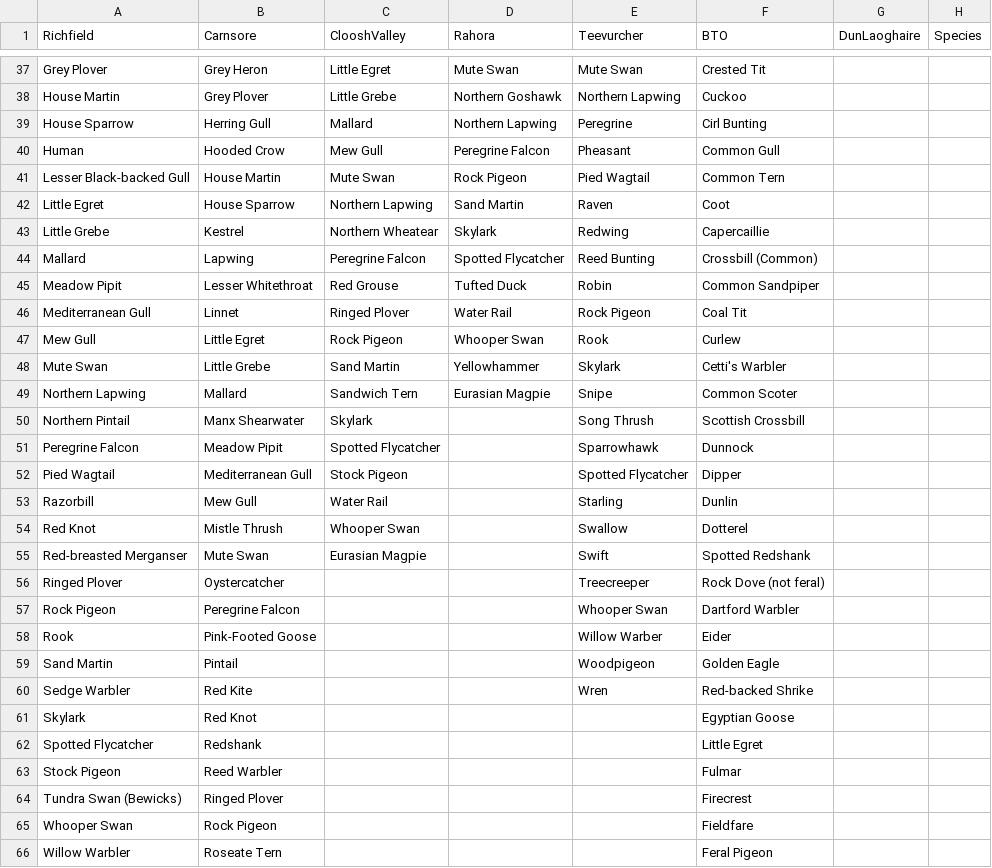
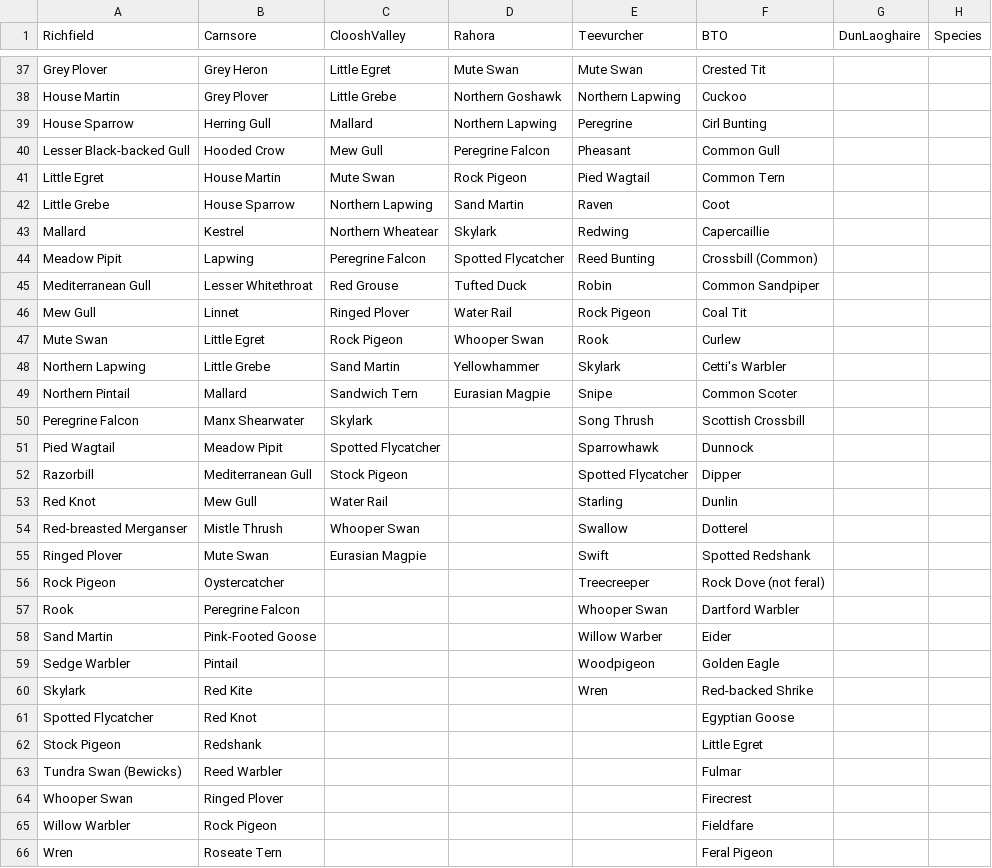
Before and after one commit to gibbona1/neal, a CSV file: species_list.csv, drawn as a sheet; only a part is shown, gaps mark what is left out; the diff covers the shown part only.

```diff
--- a/species_list.csv
+++ b/species_list.csv
@@ -39,28 +39,28 @@ House Martin,Grey Plover,Little Grebe,Northern Goshawk,Northern Lapwing,Cuckoo,,
 House Sparrow,Herring Gull,Mallard,Northern Lapwing,Peregrine,Cirl Bunting,,
-Human,Hooded Crow,Mew Gull,Peregrine Falcon,Pheasant,Common Gull,,
-Lesser Black-backed Gull,House Martin,Mute Swan,Rock Pigeon,Pied Wagtail,Common Tern,,
-Little Egret,House Sparrow,Northern Lapwing,Sand Martin,Raven,Coot,,
-Little Grebe,Kestrel,Northern Wheatear,Skylark,Redwing,Capercaillie,,
-Mallard,Lapwing,Peregrine Falcon,Spotted Flycatcher,Reed Bunting,Crossbill (Common),,
-Meadow Pipit,Lesser Whitethroat,Red Grouse,Tufted Duck,Robin,Common Sandpiper,,
-Mediterranean Gull,Linnet,Ringed Plover,Water Rail,Rock Pigeon,Coal Tit,,
-Mew Gull,Little Egret,Rock Pigeon,Whooper Swan,Rook,Curlew,,
-Mute Swan,Little Grebe,Sand Martin,Yellowhammer,Skylark,Cetti's Warbler,,
-Northern Lapwing,Mallard,Sandwich Tern,Eurasian Magpie,Snipe,Common Scoter,,
-Northern Pintail,Manx Shearwater,Skylark,,Song Thrush,Scottish Crossbill,,
-Peregrine Falcon,Meadow Pipit,Spotted Flycatcher,,Sparrowhawk,Dunnock,,
-Pied Wagtail,Mediterranean Gull,Stock Pigeon,,Spotted Flycatcher,Dipper,,
-Razorbill,Mew Gull,Water Rail,,Starling,Dunlin,,
-Red Knot,Mistle Thrush,Whooper Swan,,Swallow,Dotterel,,
-Red-breasted Merganser,Mute Swan,Eurasian Magpie,,Swift,Spotted Redshank,,
-Ringed Plover,Oystercatcher,,,Treecreeper,Rock Dove (not feral),,
-Rock Pigeon,Peregrine Falcon,,,Whooper Swan,Dartford Warbler,,
-Rook,Pink-Footed Goose,,,Willow Warber,Eider,,
-Sand Martin,Pintail,,,Woodpigeon,Golden Eagle,,
-Sedge Warbler,Red Kite,,,Wren,Red-backed Shrike,,
-Skylark,Red Knot,,,,Egyptian Goose,,
-Spotted Flycatcher,Redshank,,,,Little Egret,,
-Stock Pigeon,Reed Warbler,,,,Fulmar,,
-Tundra Swan (Bewicks),Ringed Plover,,,,Firecrest,,
-Whooper Swan,Rock Pigeon,,,,Fieldfare,,
-Willow Warbler,Roseate Tern,,,,Feral Pigeon,,
+Lesser Black-backed Gull,Hooded Crow,Mew Gull,Peregrine Falcon,Pheasant,Common Gull,,
+Little Egret,House Martin,Mute Swan,Rock Pigeon,Pied Wagtail,Common Tern,,
+Little Grebe,House Sparrow,Northern Lapwing,Sand Martin,Raven,Coot,,
+Mallard,Kestrel,Northern Wheatear,Skylark,Redwing,Capercaillie,,
+Meadow Pipit,Lapwing,Peregrine Falcon,Spotted Flycatcher,Reed Bunting,Crossbill (Common),,
+Mediterranean Gull,Lesser Whitethroat,Red Grouse,Tufted Duck,Robin,Common Sandpiper,,
+Mew Gull,Linnet,Ringed Plover,Water Rail,Rock Pigeon,Coal Tit,,
+Mute Swan,Little Egret,Rock Pigeon,Whooper Swan,Rook,Curlew,,
+Northern Lapwing,Little Grebe,Sand Martin,Yellowhammer,Skylark,Cetti's Warbler,,
+Northern Pintail,Mallard,Sandwich Tern,Eurasian Magpie,Snipe,Common Scoter,,
+Peregrine Falcon,Manx Shearwater,Skylark,,Song Thrush,Scottish Crossbill,,
+Pied Wagtail,Meadow Pipit,Spotted Flycatcher,,Sparrowhawk,Dunnock,,
+Razorbill,Mediterranean Gull,Stock Pigeon,,Spotted Flycatcher,Dipper,,
+Red Knot,Mew Gull,Water Rail,,Starling,Dunlin,,
+Red-breasted Merganser,Mistle Thrush,Whooper Swan,,Swallow,Dotterel,,
+Ringed Plover,Mute Swan,Eurasian Magpie,,Swift,Spotted Redshank,,
+Rock Pigeon,Oystercatcher,,,Treecreeper,Rock Dove (not feral),,
+Rook,Peregrine Falcon,,,Whooper Swan,Dartford Warbler,,
+Sand Martin,Pink-Footed Goose,,,Willow Warber,Eider,,
+Sedge Warbler,Pintail,,,Woodpigeon,Golden Eagle,,
+Skylark,Red Kite,,,Wren,Red-backed Shrike,,
+Spotted Flycatcher,Red Knot,,,,Egyptian Goose,,
+Stock Pigeon,Redshank,,,,Little Egret,,
+Tundra Swan (Bewicks),Reed Warbler,,,,Fulmar,,
+Whooper Swan,Ringed Plover,,,,Firecrest,,
+Willow Warbler,Rock Pigeon,,,,Fieldfare,,
+Wren,Roseate Tern,,,,Feral Pigeon,,
```
Also changed, not shown: 3 edited cells elsewhere in this file, 1 other file.
